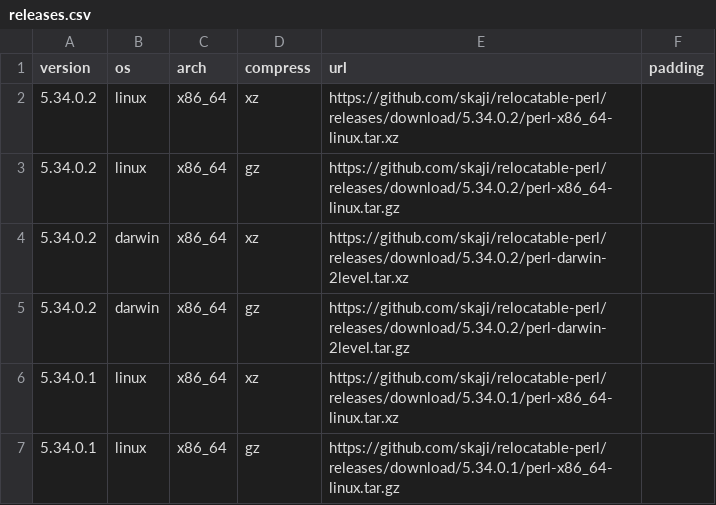
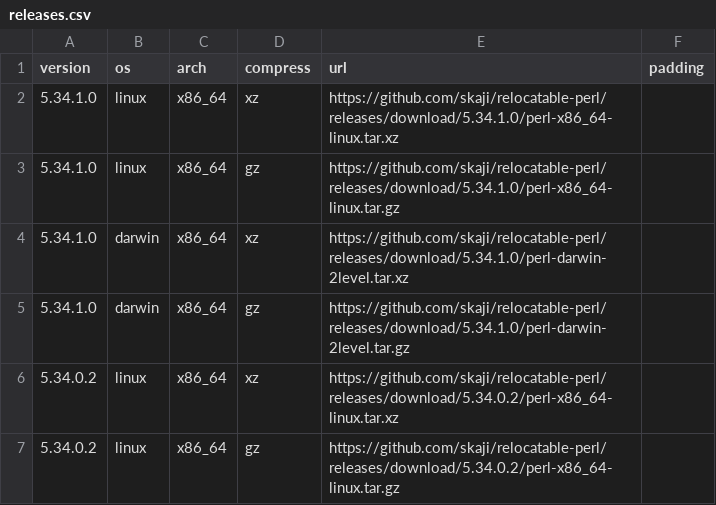
Before and after one commit to skaji/relocatable-perl, a CSV file: releases.csv, drawn as a sheet; only a part is shown; the shorter side is filled out with more unchanged rows.

```diff
--- a/releases.csv
+++ b/releases.csv
@@ -1,2 +1,6 @@
 version,os,arch,compress,url,padding
+5.34.1.0,linux,x86_64,xz,https://github.com/skaji/relocatable-perl/releases/download/5.34.1.0/perl-x86_64-linux.tar.xz,
+5.34.1.0,linux,x86_64,gz,https://github.com/skaji/relocatable-perl/releases/download/5.34.1.0/perl-x86_64-linux.tar.gz,
+5.34.1.0,darwin,x86_64,xz,https://github.com/skaji/relocatable-perl/releases/download/5.34.1.0/perl-darwin-2level.tar.xz,
+5.34.1.0,darwin,x86_64,gz,https://github.com/skaji/relocatable-perl/releases/download/5.34.1.0/perl-darwin-2level.tar.gz,
 5.34.0.2,linux,x86_64,xz,https://github.com/skaji/relocatable-perl/releases/download/5.34.0.2/perl-x86_64-linux.tar.xz,
```
Also changed, not shown: 1 other file.
